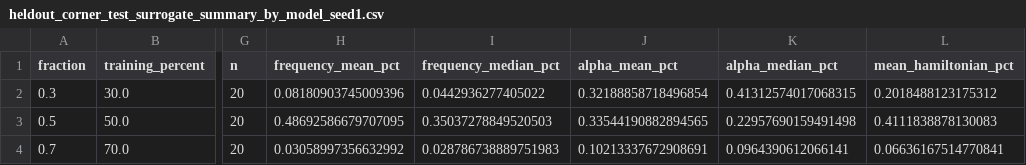
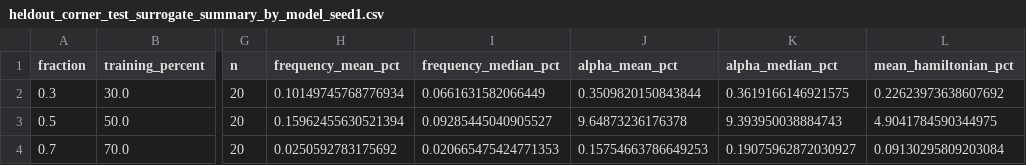
Before and after one commit to CosmiQuantum/ML_qubit_design, a CSV file: experiments/model_predict_qubit_TransmonCross_Hamiltonian_params/results/validation/data_amount_sweep_heldout_corner_ansys/heldout_corner_test_surrogate_summary_by_model_seed1.csv, drawn as a sheet; only a part is shown, gaps mark what is left out; the diff names each change by its address in the sheet, - before the commit and + after, or states it on an @@ line.

```diff
--- a/experiments/model_predict_qubit_TransmonCross_Hamiltonian_params/results/validation/data_amount_sweep_heldout_corner_ansys/heldout_corner_test_surrogate_summary_by_model_seed1.csv
+++ b/experiments/model_predict_qubit_TransmonCross_Hamiltonian_params/results/validation/data_amount_sweep_heldout_corner_ansys/heldout_corner_test_surrogate_summary_by_model_seed1.csv
-H2 (frequency_mean_pct): 0.08180903745009396
+H2 (frequency_mean_pct): 0.10149745768776934
-I2 (frequency_median_pct): 0.0442936277405022
+I2 (frequency_median_pct): 0.0661631582066449
-J2 (alpha_mean_pct): 0.32188858718496854
+J2 (alpha_mean_pct): 0.3509820150843844
-K2 (alpha_median_pct): 0.41312574017068315
+K2 (alpha_median_pct): 0.3619166146921575
-L2 (mean_hamiltonian_pct): 0.2018488123175312
+L2 (mean_hamiltonian_pct): 0.22623973638607692
-H3 (frequency_mean_pct): 0.48692586679707095
+H3 (frequency_mean_pct): 0.15962455630521394
-I3 (frequency_median_pct): 0.35037278849520503
+I3 (frequency_median_pct): 0.09285445040905527
-J3 (alpha_mean_pct): 0.33544190882894565
+J3 (alpha_mean_pct): 9.64873236176378
-K3 (alpha_median_pct): 0.22957690159491498
+K3 (alpha_median_pct): 9.393950038884743
-L3 (mean_hamiltonian_pct): 0.4111838878130083
+L3 (mean_hamiltonian_pct): 4.9041784590344975
-H4 (frequency_mean_pct): 0.03058997356632992
+H4 (frequency_mean_pct): 0.0250592783175692
-I4 (frequency_median_pct): 0.028786738889751983
+I4 (frequency_median_pct): 0.020665475424771353
-J4 (alpha_mean_pct): 0.10213337672908691
+J4 (alpha_mean_pct): 0.15754663786649253
-K4 (alpha_median_pct): 0.0964390612066141
+K4 (alpha_median_pct): 0.19075962872030927
-L4 (mean_hamiltonian_pct): 0.06636167514770841
+L4 (mean_hamiltonian_pct): 0.09130295809203084
```
Also changed, not shown: experiments/model_predict_qubit_TransmonCross_Hamiltonian_params/data_amount_sweep_corner_far_to_near_retrained_surrogate_seed3_summary.csv, experiments/model_predict_qubit_TransmonCross_Hamiltonian_params/results/validation/data_amount_sweep_heldout_corner_ansys/heldout_corner_test_ansys_input_all_fractions_seed1.csv, 7 other files.
